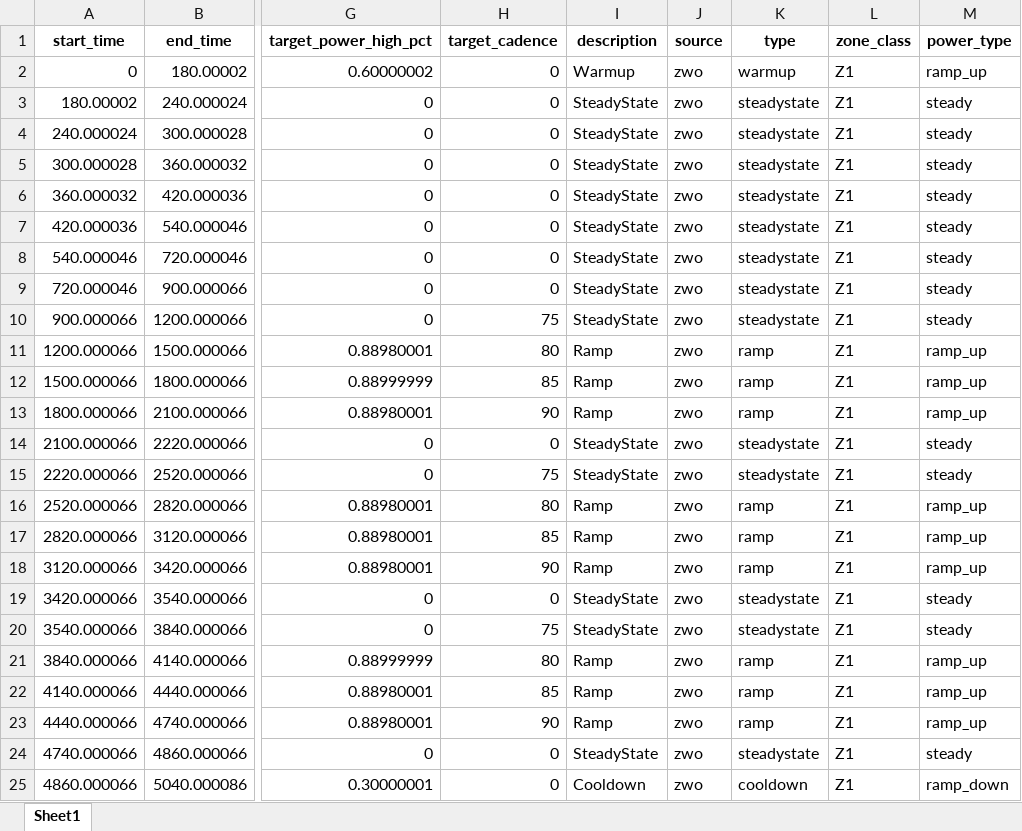
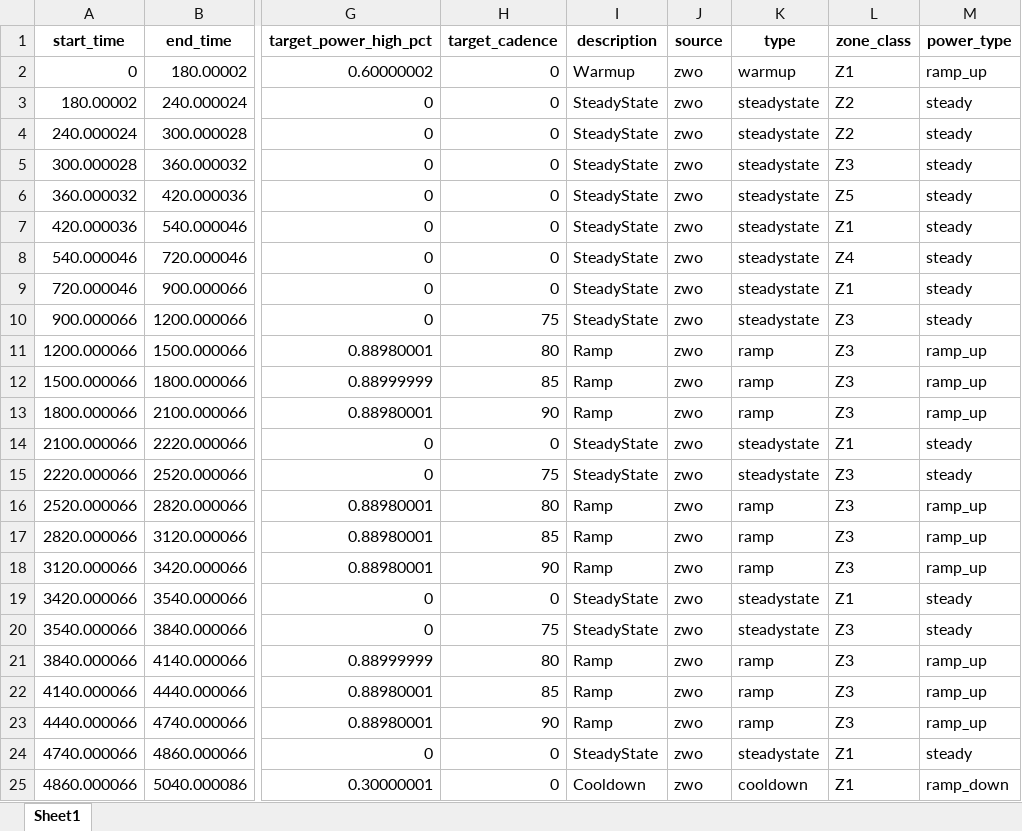
Before and after one commit to alessandrogubbiotti/Cycling_Data_Analysis, an Excel workbook: Trainings/Tempo3x20/intervals.xlsx, sheet Sheet1, drawn as a sheet; only a part is shown, gaps mark what is left out; values as stored, in another font and other column widths than the file's, no borders; the diff names each change by its address in the sheet, - before the commit and + after, or states it on an @@ line.

```diff
--- a/Trainings/Tempo3x20/intervals.xlsx (sheet Sheet1)
+++ b/Trainings/Tempo3x20/intervals.xlsx (sheet Sheet1)
-L3:L4 (zone_class): Z1
+L3:L4 (zone_class): Z2
-L5 (zone_class): Z1
+L5 (zone_class): Z3
-L6 (zone_class): Z1
+L6 (zone_class): Z5
-L8 (zone_class): Z1
+L8 (zone_class): Z4
-L10:L13 (zone_class): Z1
+L10:L13 (zone_class): Z3
-L15:L18 (zone_class): Z1
+L15:L18 (zone_class): Z3
-L20:L23 (zone_class): Z1
+L20:L23 (zone_class): Z3
```
Also changed, not shown: Trainings/Z2_High_Cadence/intervals.xlsx, 29 other files.
